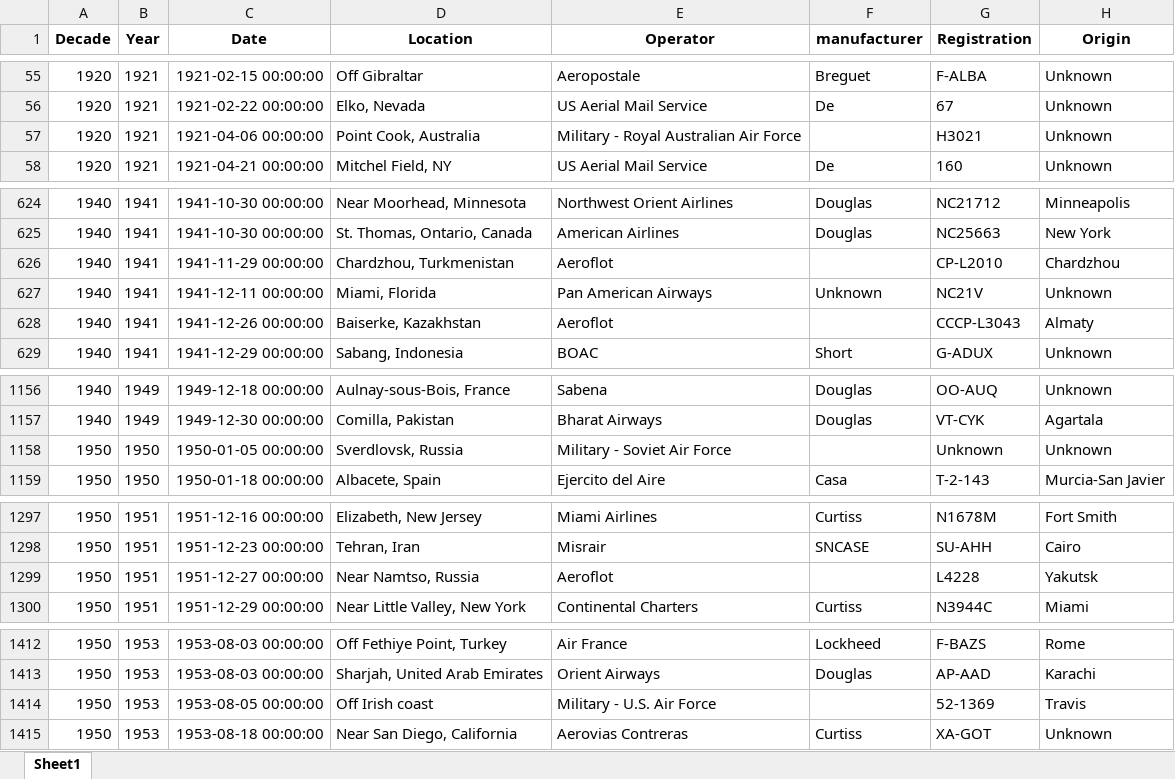
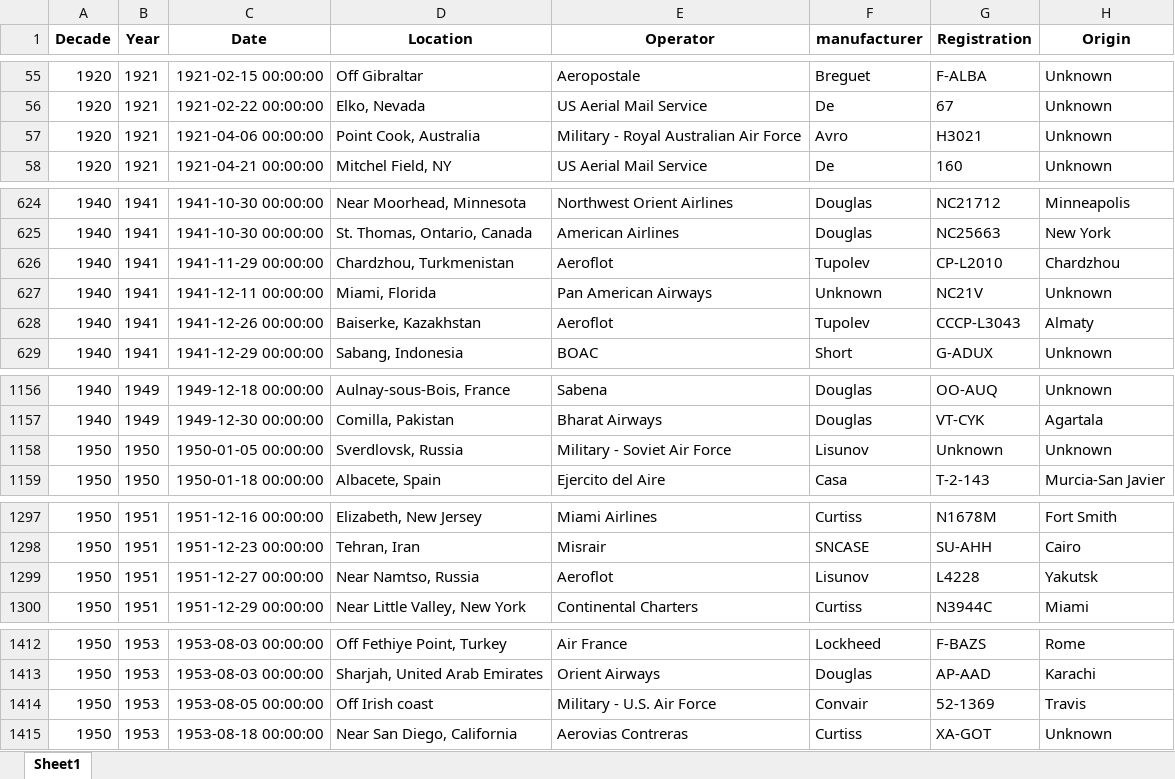
Before and after one commit to marxio09dio/Airplanes-Crashes-Study, an Excel workbook: Data/plane_crash_info_cleaned.xlsx, sheet Sheet1, drawn as a sheet; only a part is shown, gaps mark what is left out; values as stored, in another font and other column widths than the file's, no borders; the diff covers the shown part only; the diff names each change by its address in the sheet, - before the commit and + after, or states it on an @@ line.

Commit message:
Updating Data

```diff
--- a/Data/plane_crash_info_cleaned.xlsx (sheet Sheet1)
+++ b/Data/plane_crash_info_cleaned.xlsx (sheet Sheet1)
-F57 (manufacturer): (empty)
+F57 (manufacturer): Avro
-F626 (manufacturer): (empty)
+F626 (manufacturer): Tupolev
-F628 (manufacturer): (empty)
+F628 (manufacturer): Tupolev
-F1158 (manufacturer): (empty)
+F1158 (manufacturer): Lisunov
-F1299 (manufacturer): (empty)
+F1299 (manufacturer): Lisunov
-F1414 (manufacturer): (empty)
+F1414 (manufacturer): Convair
```
Also changed, not shown: 9 edited cells elsewhere in this sheet, Data/Main_Data.xlsx, 3 other files.
